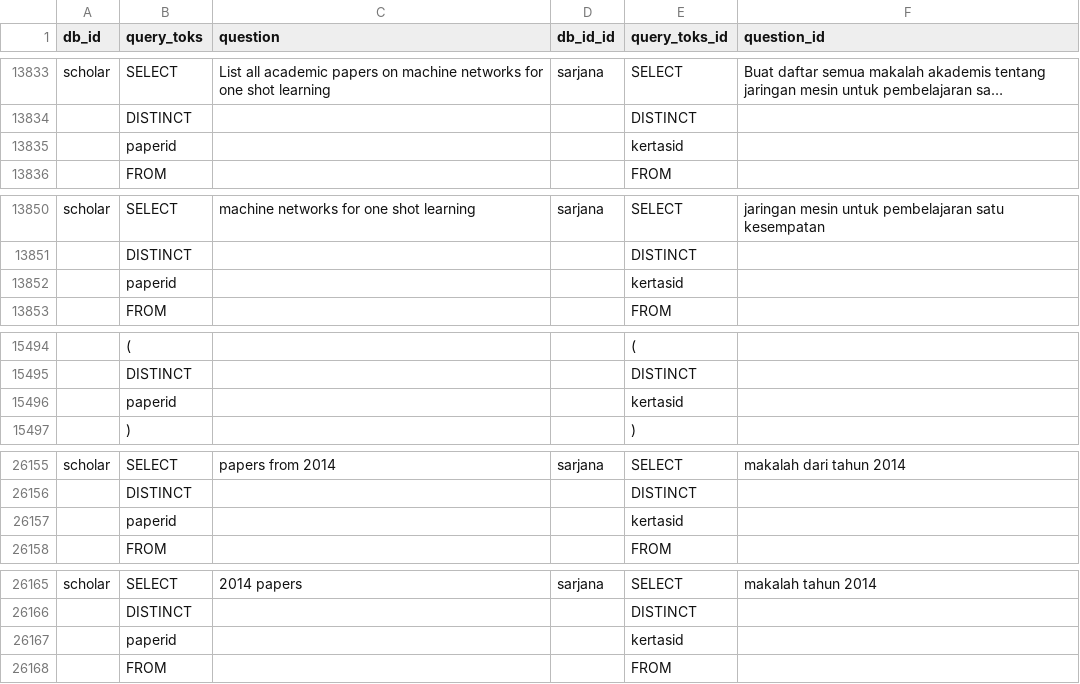
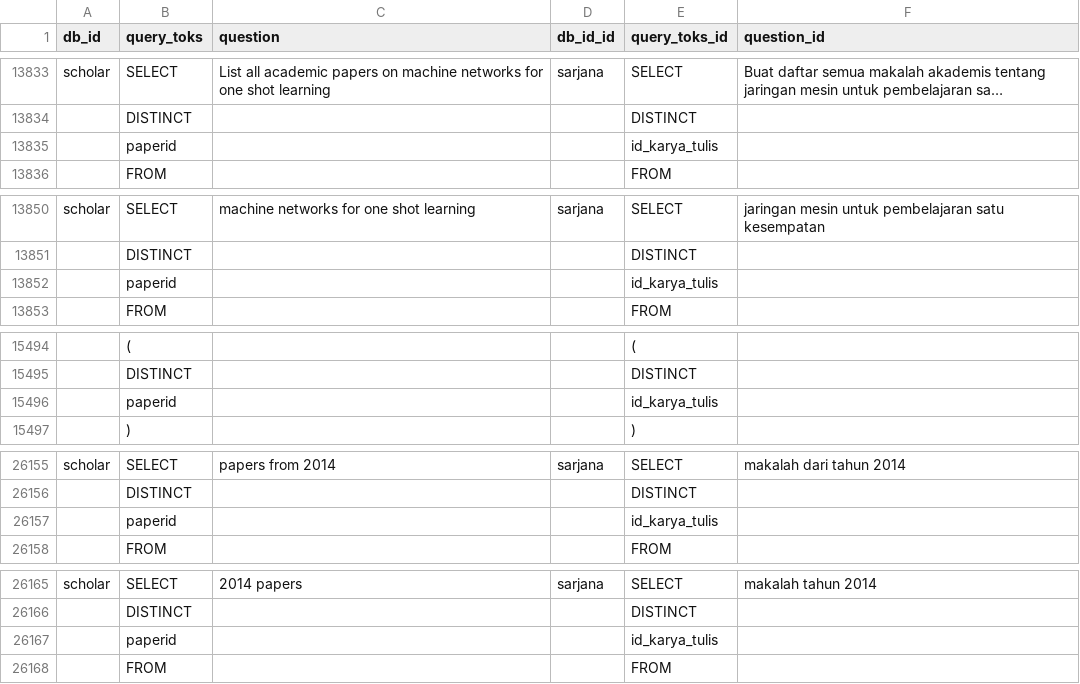
Before and after one commit to airlab-unsri/Spider-Dataset-Conversion-Indonesian, a CSV file: data/extracted/cleaned_translated_ext_train_others.csv, drawn as a sheet; only a part is shown, gaps mark what is left out; long unchanged cells end in …; the diff covers the shown part only; the diff names each change by its address in the sheet, - before the commit and + after, or states it on an @@ line.

Commit message:
Fix: small dataset fix

```diff
--- a/data/extracted/cleaned_translated_ext_train_others.csv
+++ b/data/extracted/cleaned_translated_ext_train_others.csv
-E13835 (query_toks_id): kertasid
+E13835 (query_toks_id): id_karya_tulis
-E13852 (query_toks_id): kertasid
+E13852 (query_toks_id): id_karya_tulis
-E15496 (query_toks_id): kertasid
+E15496 (query_toks_id): id_karya_tulis
-E26157 (query_toks_id): kertasid
+E26157 (query_toks_id): id_karya_tulis
-E26167 (query_toks_id): kertasid
+E26167 (query_toks_id): id_karya_tulis
```
Also changed, not shown: 10 edited cells elsewhere in this file, 2 other files.
